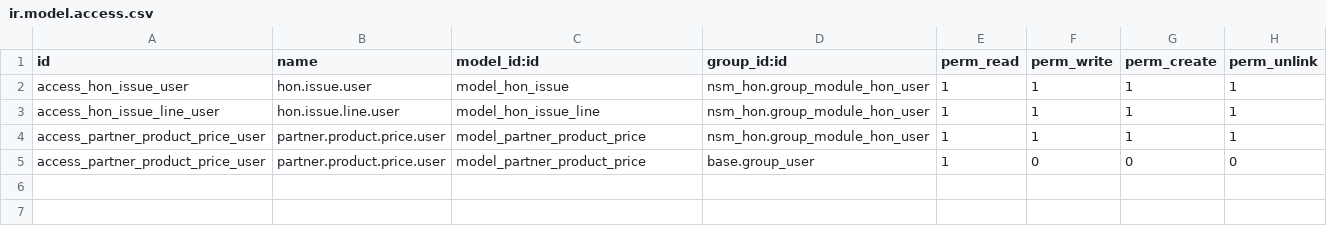
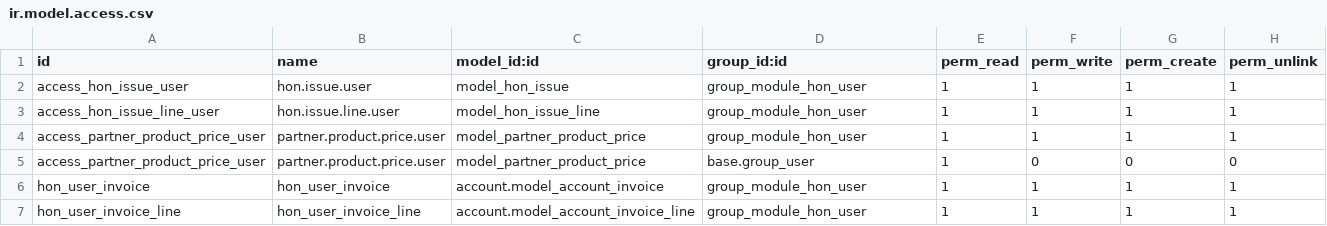
Before and after one commit to praveen-kumarG/nsm-addons, a CSV file: nsm_hon/security/ir.model.access.csv, drawn as a sheet.

Commit message:
nsm_hon security: ir_rule for hon-invoices only operates on read and update. Compensating rule for accounting also only works on those two.

```diff
--- a/nsm_hon/security/ir.model.access.csv
+++ b/nsm_hon/security/ir.model.access.csv
@@ -1,5 +1,7 @@
 "id","name","model_id:id","group_id:id","perm_read","perm_write","perm_create","perm_unlink"
-"access_hon_issue_user","hon.issue.user","model_hon_issue","nsm_hon.group_module_hon_user",1,1,1,1
-"access_hon_issue_line_user","hon.issue.line.user","model_hon_issue_line","nsm_hon.group_module_hon_user",1,1,1,1
-"access_partner_product_price_user","partner.product.price.user","model_partner_product_price","nsm_hon.group_module_hon_user",1,1,1,1
+"access_hon_issue_user","hon.issue.user","model_hon_issue","group_module_hon_user",1,1,1,1
+"access_hon_issue_line_user","hon.issue.line.user","model_hon_issue_line","group_module_hon_user",1,1,1,1
+"access_partner_product_price_user","partner.product.price.user","model_partner_product_price","group_module_hon_user",1,1,1,1
 "access_partner_product_price_user","partner.product.price.user","model_partner_product_price","base.group_user",1,0,0,0
+"hon_user_invoice","hon_user_invoice","account.model_account_invoice","group_module_hon_user",1,1,1,1
+"hon_user_invoice_line","hon_user_invoice_line","account.model_account_invoice_line","group_module_hon_user",1,1,1,1
```
Also changed, not shown: 2 other files.
